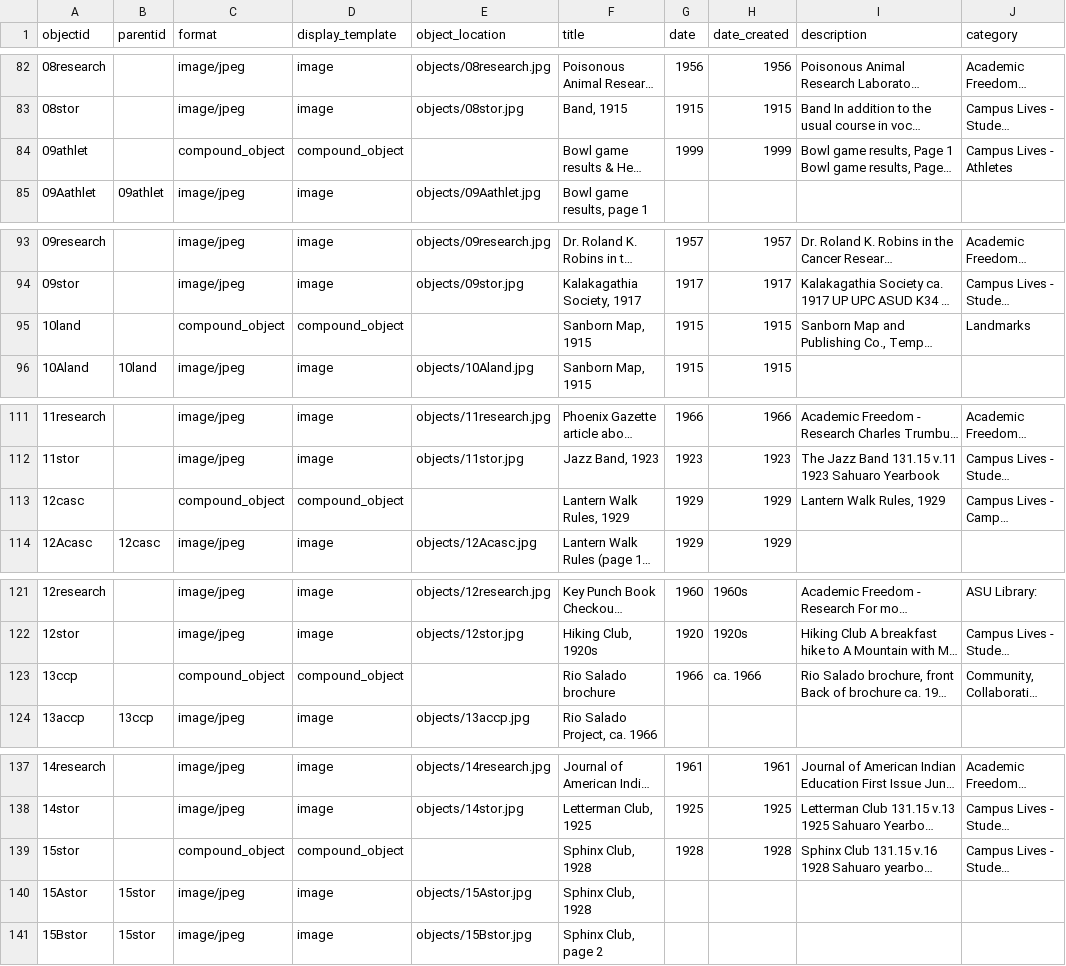
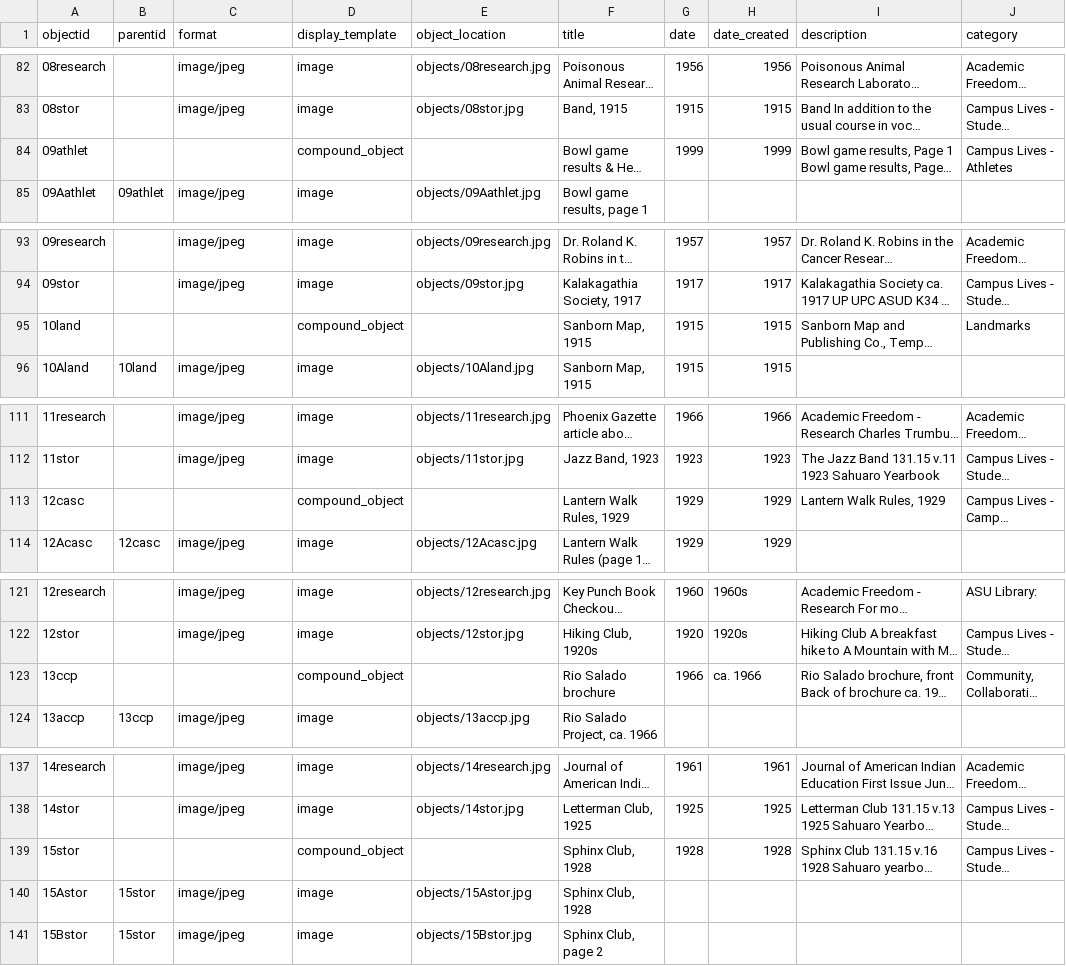
Before and after one commit to seth-shaw-asu/asustory, a CSV file: _data/asustory.csv, drawn as a sheet; only a part is shown, gaps mark what is left out; long unchanged cells end in …; the diff covers the shown part only; the diff names each change by its address in the sheet, - before the commit and + after, or states it on an @@ line.

Commit message:
remove compound_object from format; fixed 33athlet

```diff
--- a/_data/asustory.csv
+++ b/_data/asustory.csv
-C84 (format): compound_object
+C84 (format): (empty)
-C95 (format): compound_object
+C95 (format): (empty)
-C113 (format): compound_object
+C113 (format): (empty)
-C123 (format): compound_object
+C123 (format): (empty)
-C139 (format): compound_object
+C139 (format): (empty)
```
Also changed, not shown: 1 added row and 12 edited cells elsewhere in this file.
